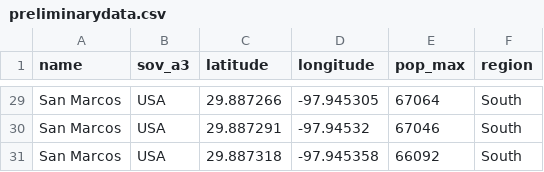
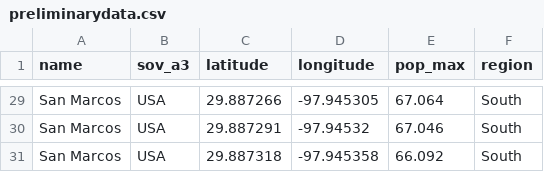
Before and after one commit to JeremyHester/HeatIslandDemo, a CSV file: preliminarydata.csv, drawn as a sheet; only a part is shown, gaps mark what is left out; the diff covers the shown part only; the diff names each change by its address in the sheet, - before the commit and + after, or states it on an @@ line.

```diff
--- a/preliminarydata.csv
+++ b/preliminarydata.csv
-E29 (pop_max): 67064
+E29 (pop_max): 67.064
-E30 (pop_max): 67046
+E30 (pop_max): 67.046
-E31 (pop_max): 66092
+E31 (pop_max): 66.092
```
Also changed, not shown: 27 edited cells elsewhere in this file.
